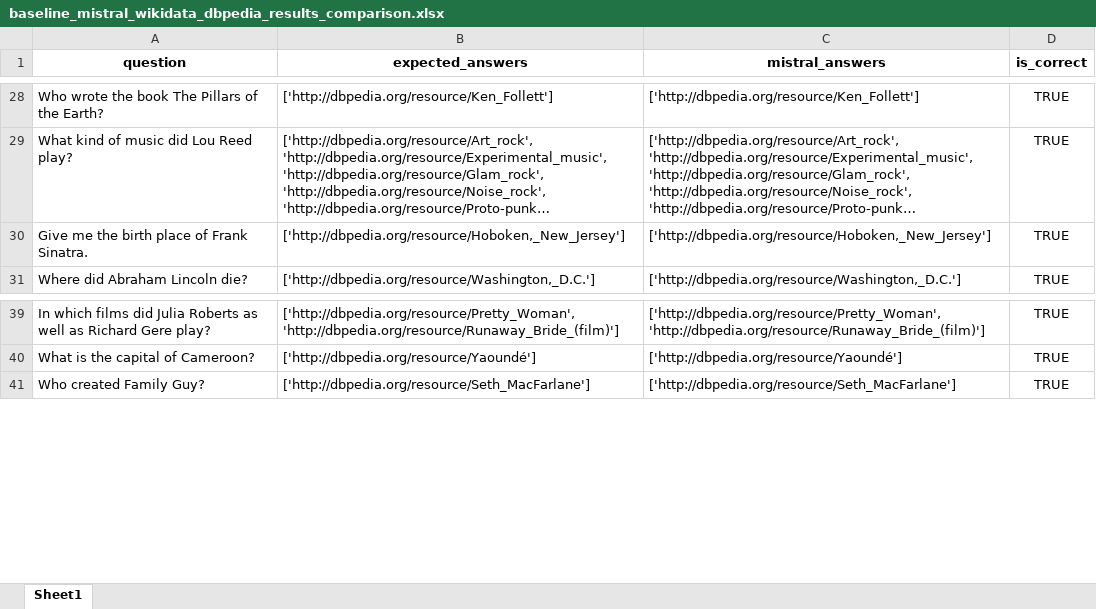
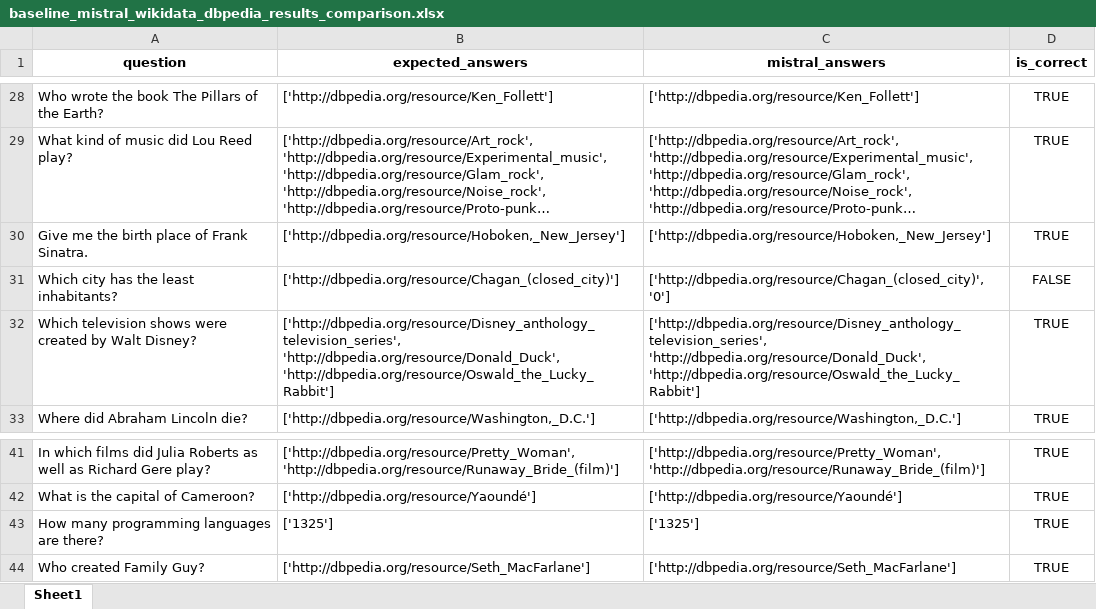
Before and after one commit to semantic-systems/Automatic-SPARQL-translation, an Excel workbook: QALD9-Plus-testing/baseline-model/baseline-wikidata-dbpedia/baseline_mistral_wikidata_dbpedia_results_comparison.xlsx, sheet Sheet1, drawn as a sheet; only a part is shown, gaps mark what is left out; long unchanged cells end in …; values as stored, in another font and other column widths than the file's, no borders; the diff names each change by its address in the sheet, - before the commit and + after, or states it on an @@ line.

```diff
--- a/QALD9-Plus-testing/baseline-model/baseline-wikidata-dbpedia/baseline_mistral_wikidata_dbpedia_results_comparison.xlsx (sheet Sheet1)
+++ b/QALD9-Plus-testing/baseline-model/baseline-wikidata-dbpedia/baseline_mistral_wikidata_dbpedia_results_comparison.xlsx (sheet Sheet1)
+row 31: Which city has the least inhabitants? | ['http://dbpedia.org/resource/Chagan_(closed_city)'] | ['http://dbpedia.org/resource/Chagan_(closed_city)', '0'] | FALSE
+row 32: Which television shows were created by Walt Disney? | ['http://dbpedia.org/resource/Disney_anthology_television_series', 'http://dbpedia.org/resource/Donald_Duck', 'http://dbpedia.org/resource/Oswald_the_Lucky_Rabbit'] | ['http://dbpedia.org/resource/Disney_anthology_television_series', 'http://dbpedia.org/resource/Donald_Duck', 'http://dbpedia.org/resource/Oswald_the_Lucky_Rabbit'] | TRUE
+row 43: How many programming languages are there? | ['1325'] | ['1325'] | TRUE
```
Also changed, not shown: QALD9-Plus-testing/baseline-model/baseline-wikidata-dbpedia/baseline_llama_dbpedia_results_analysis.xlsx, QALD9-Plus-testing/baseline-model/baseline-wikidata-dbpedia/baseline_mistral_dbpedia_results_analysis.xlsx, 2 other files.
